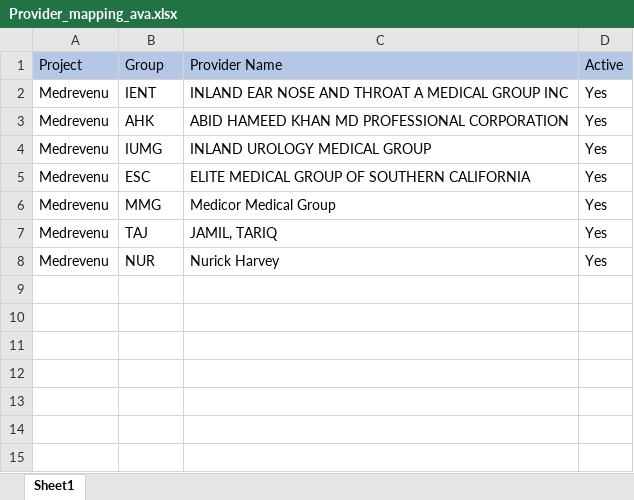
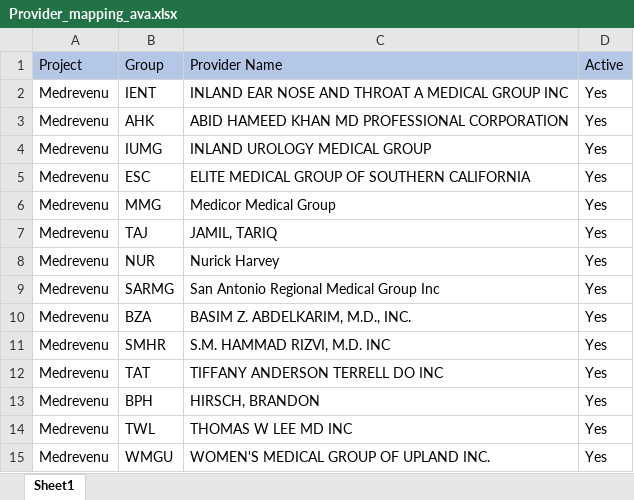
Before and after one commit to TekEssence/claim-status-check, an Excel workbook: backend/src/workflows/claim-status/portals/availity/config/Provider_mapping_ava.xlsx, sheet Sheet1, drawn as a sheet; values as stored, in another font and other column widths than the file's, no borders; the diff names each change by its address in the sheet, - before the commit and + after, or states it on an @@ line.

```diff
--- a/backend/src/workflows/claim-status/portals/availity/config/Provider_mapping_ava.xlsx (sheet Sheet1)
+++ b/backend/src/workflows/claim-status/portals/availity/config/Provider_mapping_ava.xlsx (sheet Sheet1)
+row 9: Medrevenu | SARMG | San Antonio Regional Medical Group Inc | Yes
+row 10: Medrevenu | BZA | BASIM Z. ABDELKARIM, M.D., INC. | Yes
+row 11: Medrevenu | SMHR | S.M. HAMMAD RIZVI, M.D. INC | Yes
+row 12: Medrevenu | TAT | TIFFANY ANDERSON TERRELL DO INC | Yes
+row 13: Medrevenu | BPH | HIRSCH, BRANDON | Yes
+row 14: Medrevenu | TWL | THOMAS W LEE MD INC | Yes
+row 15: Medrevenu | WMGU | WOMEN'S MEDICAL GROUP OF UPLAND INC. | Yes
```
Also changed, not shown: backend/src/workflows/claim-status/portals/availity/config/Payer_mapping_ava.xlsx, 26 other files.
